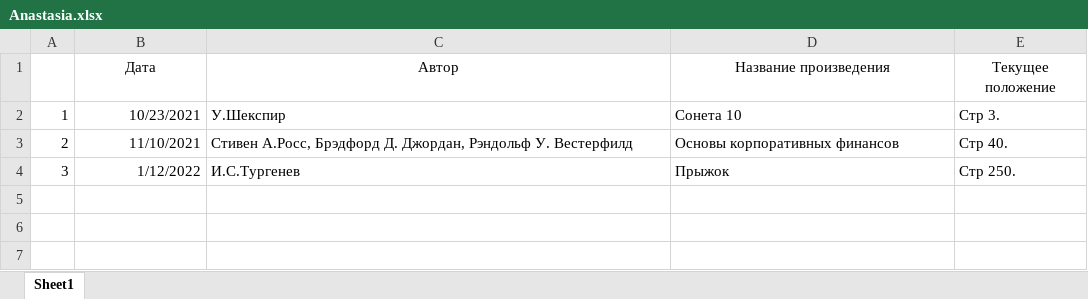
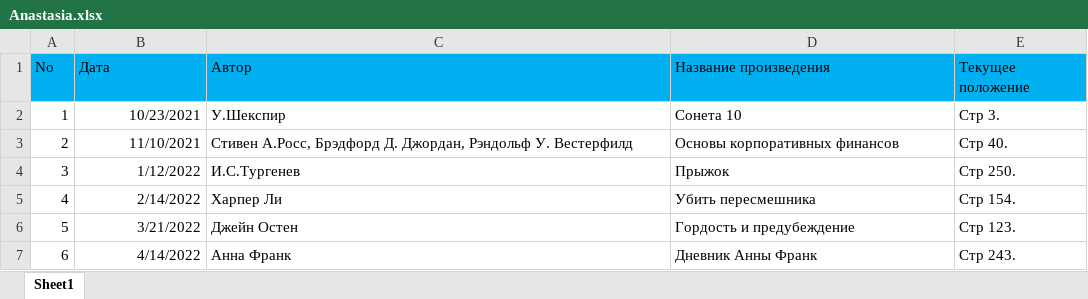
Before and after one commit to katiabondariuc/Library, an Excel workbook: Anastasia.xlsx, sheet Sheet1, drawn as a sheet; values as stored, in another font and other column widths than the file's, no borders; the diff names each change by its address in the sheet, - before the commit and + after, or states it on an @@ line.

```diff
--- a/Anastasia.xlsx (sheet Sheet1)
+++ b/Anastasia.xlsx (sheet Sheet1)
-A1: (empty)
+A1: No
-A1:E1 fill: none
+A1:E1 fill: #00B0F0
-B1:E1 alignment: center
+B1:E1 alignment: left
+row 5: 4 | 2/14/2022 | Харпер Ли | Убить пересмешника | Стр 154.
+row 6: 5 | 3/21/2022 | Джейн Остен | Гордость и предубеждение | Стр 123.
+row 7: 6 | 4/14/2022 | Анна Франк | Дневник Анны Франк | Стр 243.
```
Also changed, not shown: Ion.xlsx.
